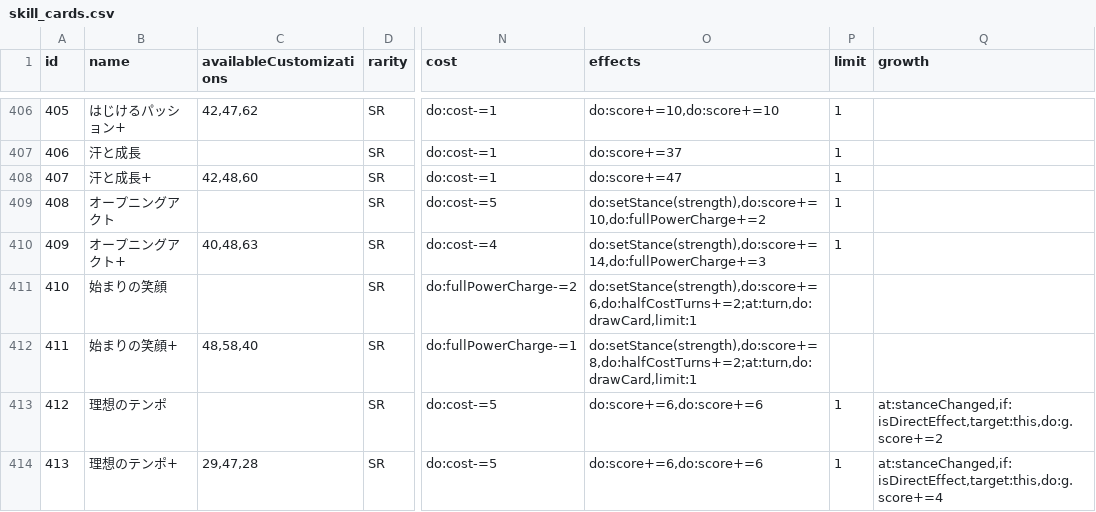
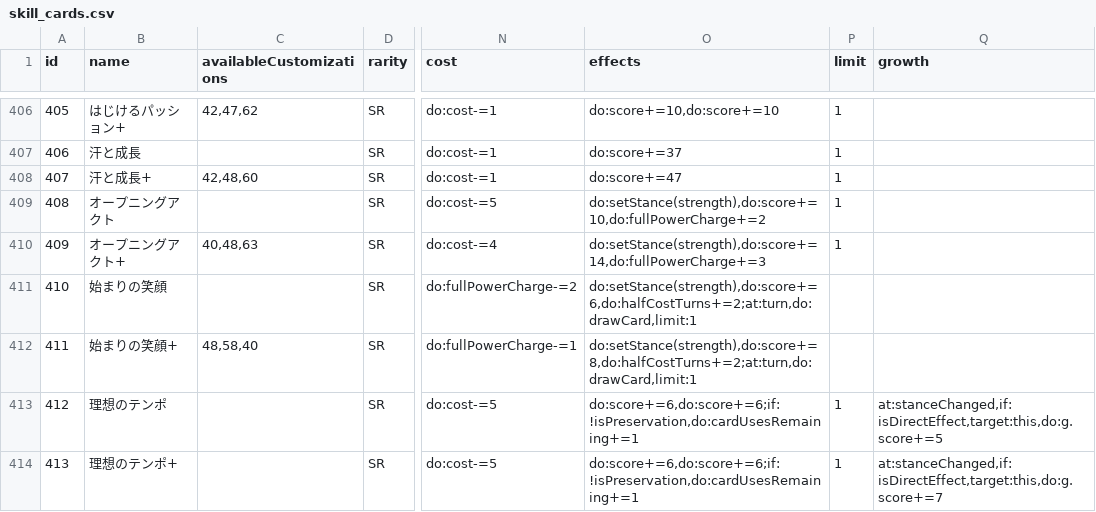
Before and after one commit to unoeins/gakumas-tools, a CSV file: packages/gakumas-data/csv/skill_cards.csv, drawn as a sheet; only a part is shown, gaps mark what is left out; the diff covers the shown part only; the diff names each change by its address in the sheet, - before the commit and + after, or states it on an @@ line.

Commit message:
Update skill card effects

```diff
--- a/packages/gakumas-data/csv/skill_cards.csv
+++ b/packages/gakumas-data/csv/skill_cards.csv
-O413:O414 (effects): do:score+=6,do:score+=6
+O413:O414 (effects): do:score+=6,do:score+=6;if:!isPreservation,do:cardUsesRemaining+=1
-Q413 (growth): at:stanceChanged,if:isDirectEffect,target:this,do:g.score+=2
+Q413 (growth): at:stanceChanged,if:isDirectEffect,target:this,do:g.score+=5
-C414 (availableCustomizations): 29,47,28
+C414 (availableCustomizations): (empty)
-Q414 (growth): at:stanceChanged,if:isDirectEffect,target:this,do:g.score+=4
+Q414 (growth): at:stanceChanged,if:isDirectEffect,target:this,do:g.score+=7
```
Also changed, not shown: 24 edited cells elsewhere in this file, 1 other file.
